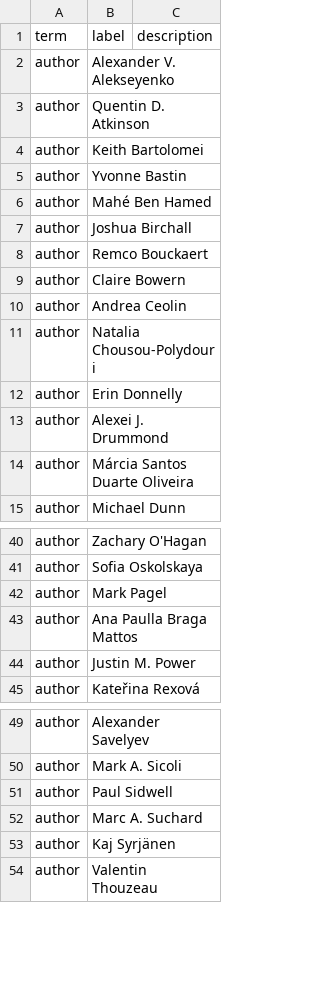
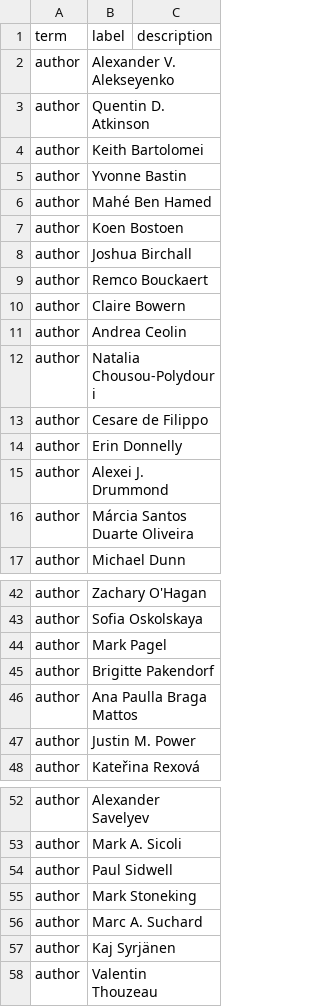
Before and after one commit to SimonGreenhill/LangPhyDB, a CSV file: terms.csv, drawn as a sheet; only a part is shown, gaps mark what is left out; the diff names each change by its address in the sheet, - before the commit and + after, or states it on an @@ line.

```diff
--- a/terms.csv
+++ b/terms.csv
+row 7: author | Koen Bostoen
+row 13: author | Cesare de Filippo
+row 45: author | Brigitte Pakendorf
+row 55: author | Mark Stoneking
```
Also changed, not shown: 5 other files.
